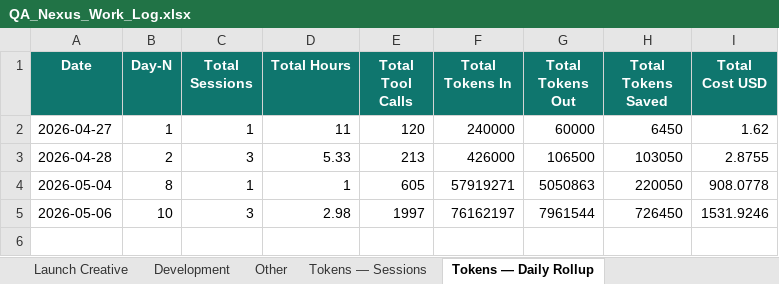
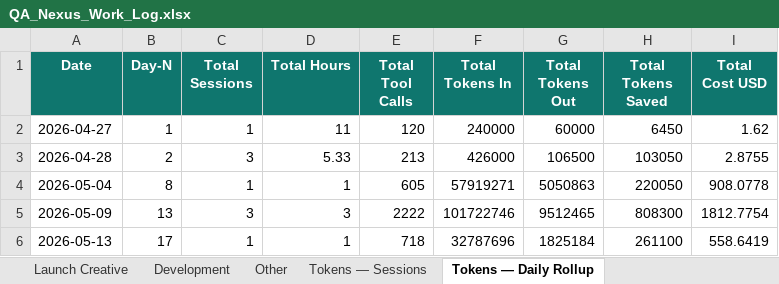
Before and after one commit to yogeshmohite-iksula/QA-Nexus, an Excel workbook: docs/observability/QA_Nexus_Work_Log.xlsx, sheet Tokens — Daily Rollup, drawn as a sheet; values as stored, in another font and other column widths than the file's, no borders; removed rows and columns are numbered as before the commit, all else as after; the diff names each change by its address in the sheet, - before the commit and + after, or states it on an @@ line.

```diff
--- a/docs/observability/QA_Nexus_Work_Log.xlsx (sheet Tokens — Daily Rollup)
+++ b/docs/observability/QA_Nexus_Work_Log.xlsx (sheet Tokens — Daily Rollup)
-row 5: 2026-05-06 | 10 | 3 | 2.98 | 1997 | 76162197 | 7961544 | 726450 | 1531.9246
+row 5: 2026-05-09 | 13 | 3 | 3 | 2222 | 101722746 | 9512465 | 808300 | 1812.7754
+row 6: 2026-05-13 | 17 | 1 | 1 | 718 | 32787696 | 1825184 | 261100 | 558.6419
```
Also changed, not shown: sheet Tokens — Sessions, sheet Tokens — Per-Chat Comparison, sheet All Sessions, sheet Development, 1 other file.
